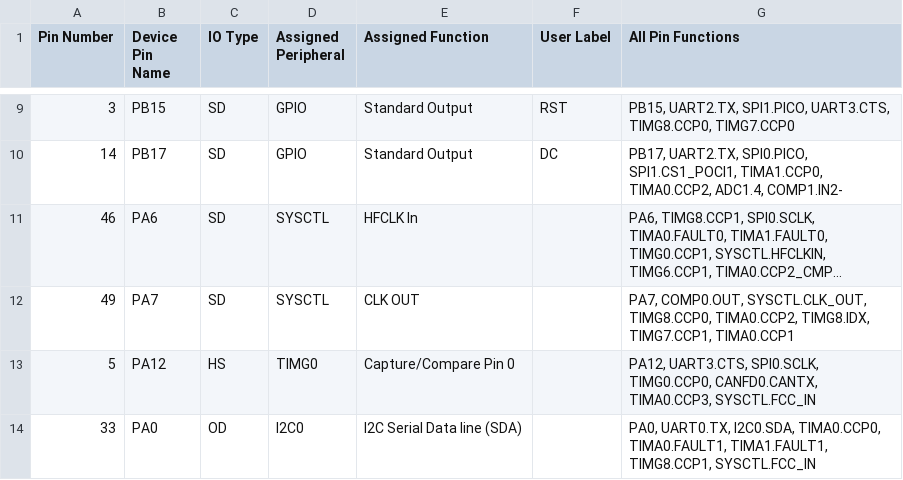
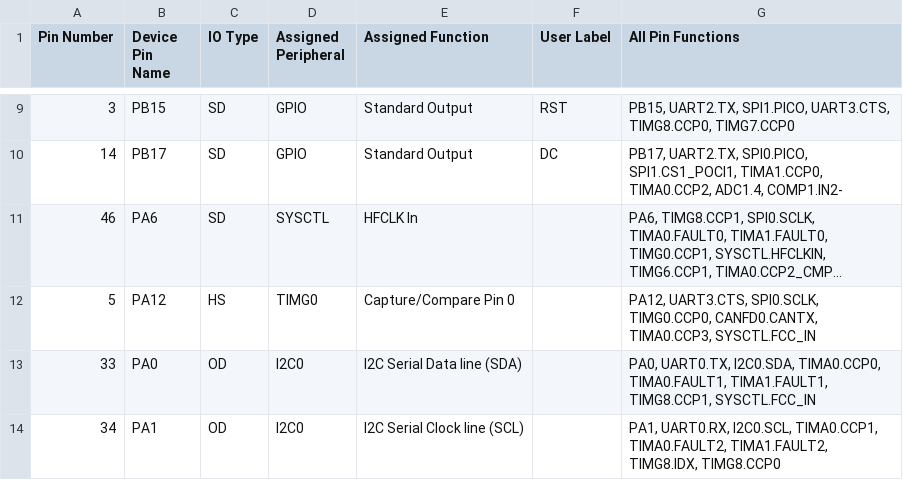
Before and after one commit to obsfeil/Motion_Music_Studio, a CSV file: Debug/resourceUsageReport.csv, drawn as a sheet; only a part is shown, gaps mark what is left out; the shorter side is filled out with more unchanged rows; long unchanged cells end in …; the diff names each change by its address in the sheet, - before the commit and + after, or states it on an @@ line.

```diff
--- a/Debug/resourceUsageReport.csv
+++ b/Debug/resourceUsageReport.csv
-row 12: 49 | PA7 | SD | SYSCTL | CLK OUT |  | PA7, COMP0.OUT, SYSCTL.CLK_OUT, TIMG8.CCP0, TIMA0.CCP2, TIMG8.IDX, TIMG7.CCP1, TIMA0.CCP1
```
Also changed, not shown: 8 other files.
